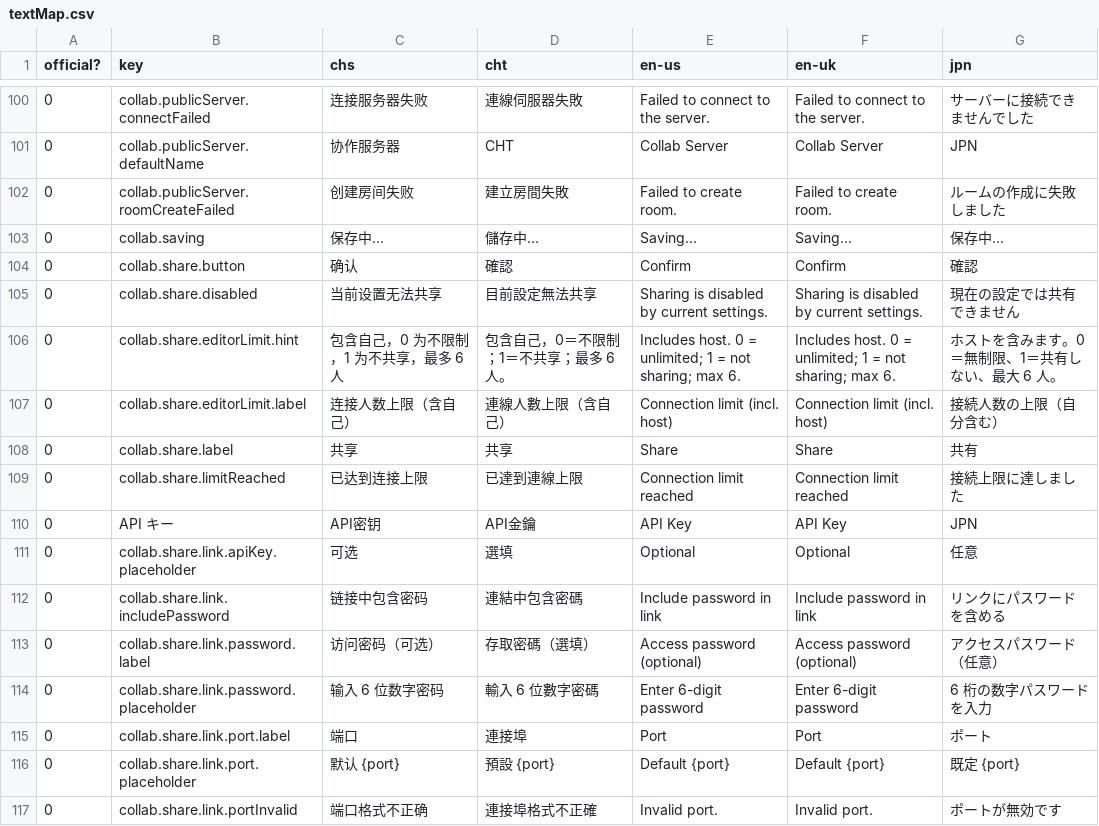
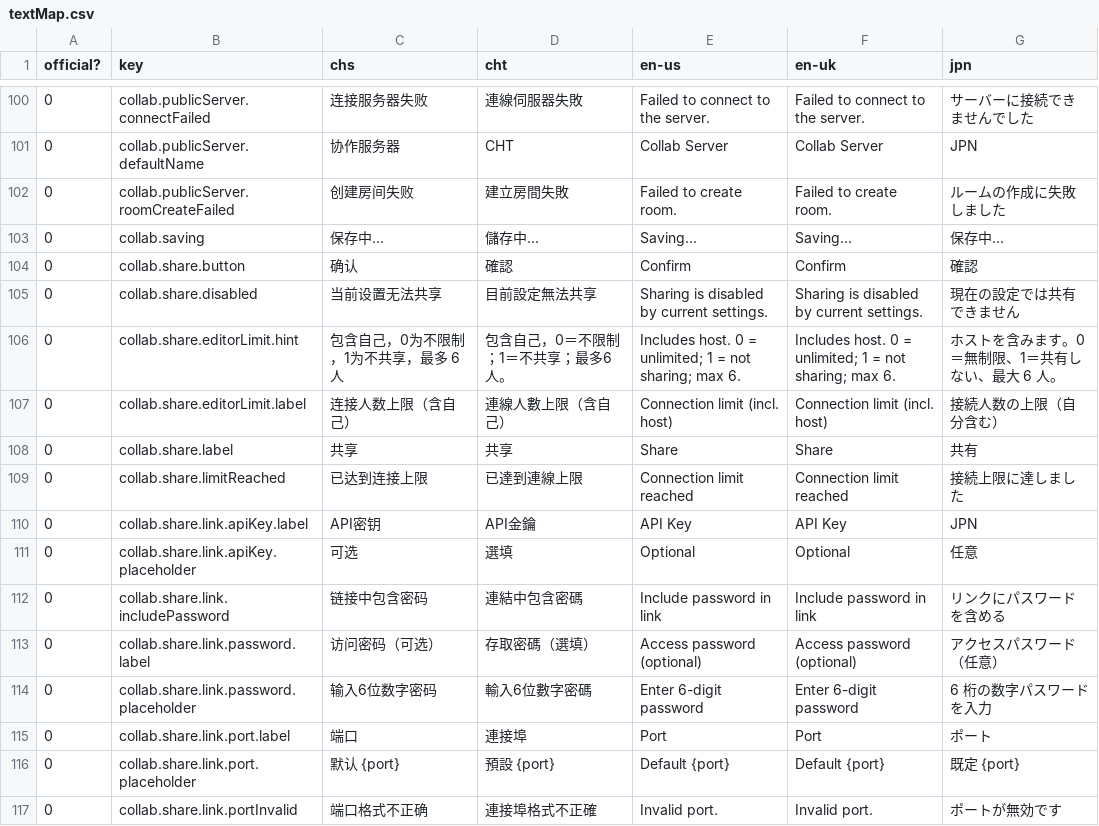
Before and after one commit to Columbina-Dev/WebMiliastraNodesEditor, a CSV file: web/src/assets/textMap.csv, drawn as a sheet; only a part is shown, gaps mark what is left out.

```diff
--- a/web/src/assets/textMap.csv
+++ b/web/src/assets/textMap.csv
@@ -105,3 +105,3 @@ official?,key,chs,cht,en-us,en-uk,jpn
 0,collab.share.disabled,当前设置无法共享,目前設定無法共享,Sharing is disabled by current settings.,Sharing is disabled by current settings.,現在の設定では共有できません
-0,collab.share.editorLimit.hint,包含自己，0 为不限制，1 为不共享，最多 6 人,包含自己，0＝不限制；1＝不共享；最多 6 人。,Includes host. 0 = unlimited; 1 = not sharing; max 6.,Includes host. 0 = unlimited; 1 = not sharing; max 6.,ホストを含みます。0＝無制限、1＝共有しない、最大 6 人。
+0,collab.share.editorLimit.hint,包含自己，0为不限制，1为不共享，最多 6 人,包含自己，0＝不限制；1＝不共享；最多6人。,Includes host. 0 = unlimited; 1 = not sharing; max 6.,Includes host. 0 = unlimited; 1 = not sharing; max 6.,ホストを含みます。0＝無制限、1＝共有しない、最大 6 人。
 0,collab.share.editorLimit.label,连接人数上限（含自己）,連線人數上限（含自己）,Connection limit (incl. host),Connection limit (incl. host),接続人数の上限（自分含む）
@@ -109,3 +109,3 @@ official?,key,chs,cht,en-us,en-uk,jpn
 0,collab.share.limitReached,已达到连接上限,已達到連線上限,Connection limit reached,Connection limit reached,接続上限に達しました
-0,API キー,API密钥,API金鑰,API Key,API Key,JPN
+0,collab.share.link.apiKey.label,API密钥,API金鑰,API Key,API Key,JPN
 0,collab.share.link.apiKey.placeholder,可选,選填,Optional,Optional,任意
@@ -113,3 +113,3 @@ official?,key,chs,cht,en-us,en-uk,jpn
 0,collab.share.link.password.label,访问密码（可选）,存取密碼（選填）,Access password (optional),Access password (optional),アクセスパスワード（任意）
-0,collab.share.link.password.placeholder,输入 6 位数字密码,輸入 6 位數字密碼,Enter 6-digit password,Enter 6-digit password,6 桁の数字パスワードを入力
+0,collab.share.link.password.placeholder,输入6位数字密码,輸入6位數字密碼,Enter 6-digit password,Enter 6-digit password,6 桁の数字パスワードを入力
 0,collab.share.link.port.label,端口,連接埠,Port,Port,ポート
```
Also changed, not shown: 1 other file.
